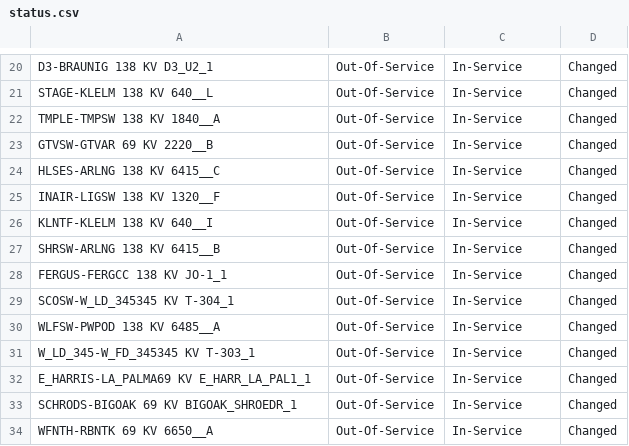
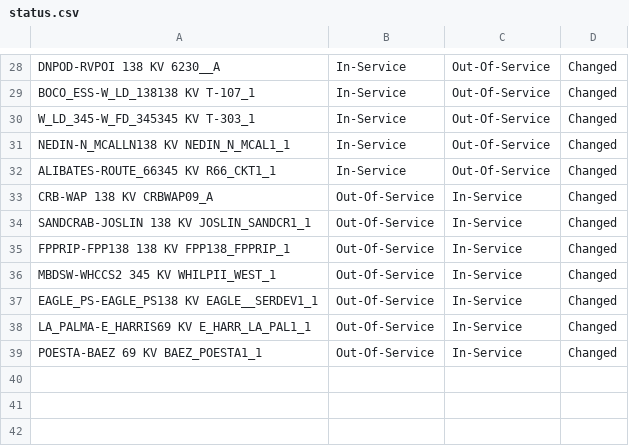
Before and after one commit to stephenxu10/Calpine-Internship-2023, a CSV file: data/Line and Transformer Comparisons/Ln/status.csv, drawn as a sheet; only a part is shown, gaps mark what is left out; removed rows and columns are numbered as before the commit, all else as after; the diff covers the shown part only; the diff names each change by its address in the sheet, - before the commit and + after, or states it on an @@ line.

```diff
--- a/data/Line and Transformer Comparisons/Ln/status.csv
+++ b/data/Line and Transformer Comparisons/Ln/status.csv
-A28: D3-BRAUNIG 138 KV D3_U2_1
+A28: DNPOD-RVPOI 138 KV 6230__A
-B28: Out-Of-Service
+B28: In-Service
-C28: In-Service
+C28: Out-Of-Service
-row 21: STAGE-KLELM 138 KV 640__L | Out-Of-Service | In-Service | Changed
+row 29: BOCO_ESS-W_LD_138138 KV T-107_1 | In-Service | Out-Of-Service | Changed
+row 30: W_LD_345-W_FD_345345 KV T-303_1 | In-Service | Out-Of-Service | Changed
+row 31: NEDIN-N_MCALLN138 KV NEDIN_N_MCAL1_1 | In-Service | Out-Of-Service | Changed
+row 32: ALIBATES-ROUTE_66345 KV R66_CKT1_1 | In-Service | Out-Of-Service | Changed
-A33: TMPLE-TMPSW 138 KV 1840__A
+A33: CRB-WAP 138 KV CRBWAP09_A
-row 23: GTVSW-GTVAR 69 KV 2220__B | Out-Of-Service | In-Service | Changed
-A34: HLSES-ARLNG 138 KV 6415__C
+A34: SANDCRAB-JOSLIN 138 KV JOSLIN_SANDCR1_1
-A35: INAIR-LIGSW 138 KV 1320__F
+A35: FPPRIP-FPP138 138 KV FPP138_FPPRIP_1
-row 26: KLNTF-KLELM 138 KV 640__I | Out-Of-Service | In-Service | Changed
-A36: SHRSW-ARLNG 138 KV 6415__B
+A36: MBDSW-WHCCS2 345 KV WHILPII_WEST_1
-A37: FERGUS-FERGCC 138 KV JO-1_1
+A37: EAGLE_PS-EAGLE_PS138 KV EAGLE__SERDEV1_1
-row 29: SCOSW-W_LD_345345 KV T-304_1 | Out-Of-Service | In-Service | Changed
-row 30: WLFSW-PWPOD 138 KV 6485__A | Out-Of-Service | In-Service | Changed
-row 31: W_LD_345-W_FD_345345 KV T-303_1 | Out-Of-Service | In-Service | Changed
-A38: E_HARRIS-LA_PALMA69 KV E_HARR_LA_PAL1_1
+A38: LA_PALMA-E_HARRIS69 KV E_HARR_LA_PAL1_1
-A39: SCHRODS-BIGOAK 69 KV BIGOAK_SHROEDR_1
+A39: POESTA-BAEZ 69 KV BAEZ_POESTA1_1
-row 34: WFNTH-RBNTK 69 KV 6650__A | Out-Of-Service | In-Service | Changed
```
Also changed, not shown: 14 added rows, 6 removed rows and 17 edited cells elsewhere in this file, data/Line and Transformer Comparisons/Xf/status.csv, data/MIS Gen_Ln_Xf Comparisons/Unknown Mappings/output.csv, 7 other files.
